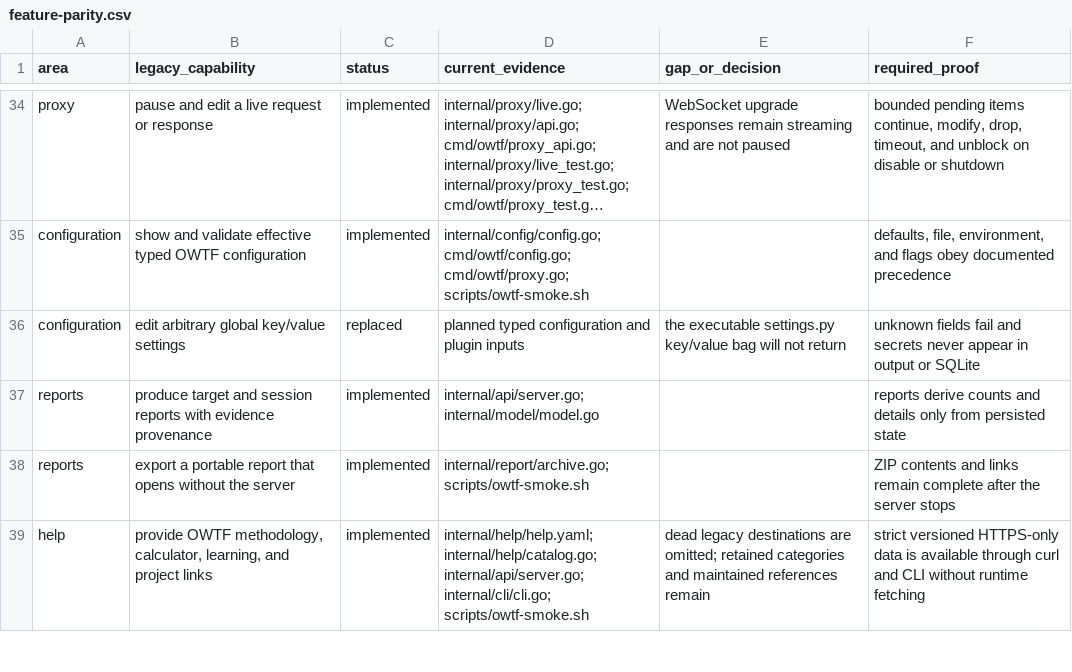
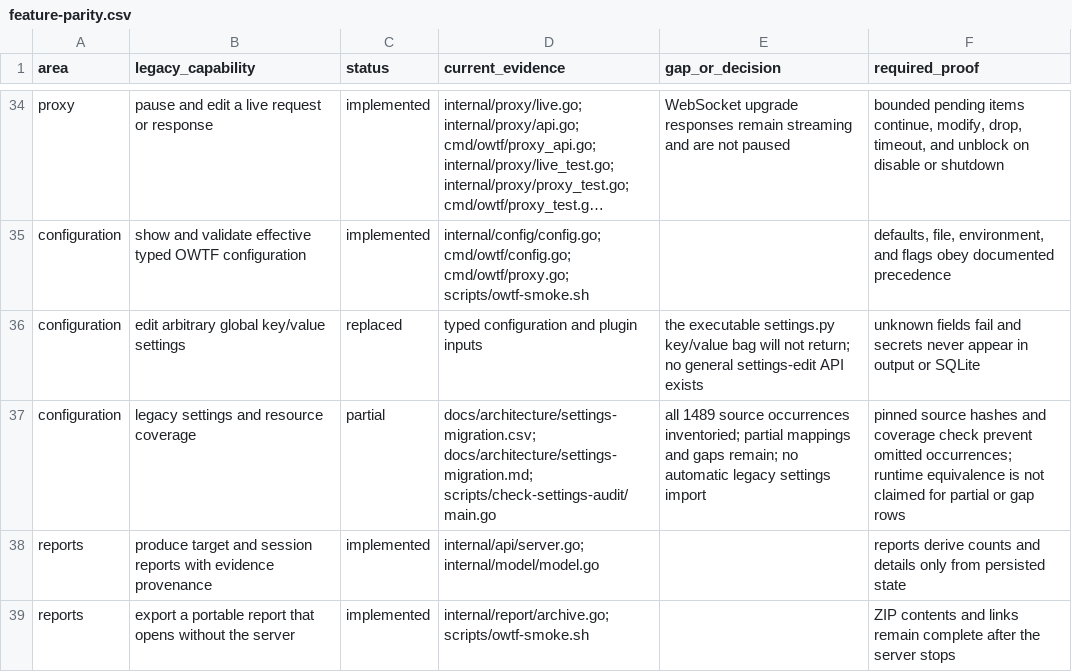
Before and after one commit to owtf/owtf, a CSV file: docs/architecture/feature-parity.csv, drawn as a sheet; only a part is shown, gaps mark what is left out; the shorter side is filled out with more unchanged rows; long unchanged cells end in …; the diff names each change by its address in the sheet, - before the commit and + after, or states it on an @@ line.

Commit message:
docs: audit legacy settings and resource migration coverage

```diff
--- a/docs/architecture/feature-parity.csv
+++ b/docs/architecture/feature-parity.csv
-D36 (current_evidence): planned typed configuration and plugin inputs
+D36 (current_evidence): typed configuration and plugin inputs
-E36 (gap_or_decision): …will not return
+E36 (gap_or_decision): …will not return; no general settings-edit API exists
+row 37: configuration | legacy settings and resource coverage | partial | docs/architecture/settings-migration.csv; docs/architecture/settings-migration.md; scripts/check-settings-audit/main.go | all 1489 source occurrences inventoried; partial mappings and gaps remain; no automatic legacy settings import | pinned source hashes and coverage check prevent omitted occurrences; runtime equivalence is not claimed for partial or gap rows
```
Also changed, not shown: 7 other files.
